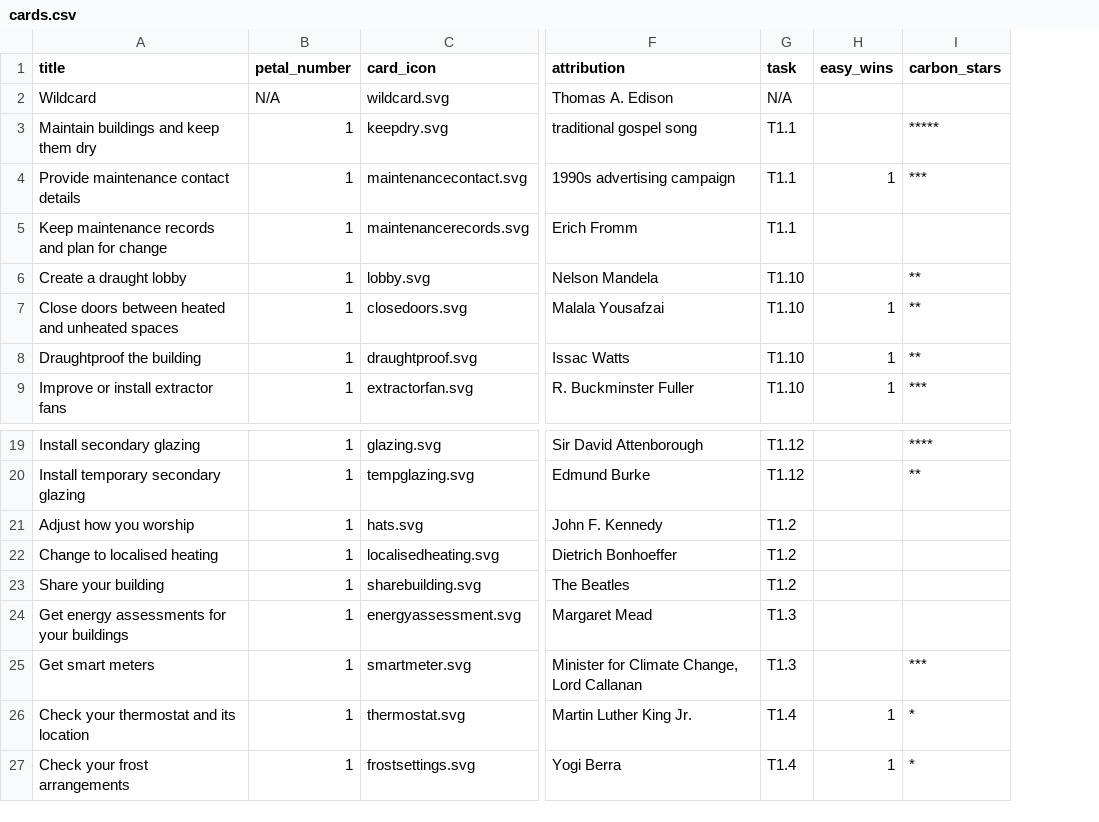
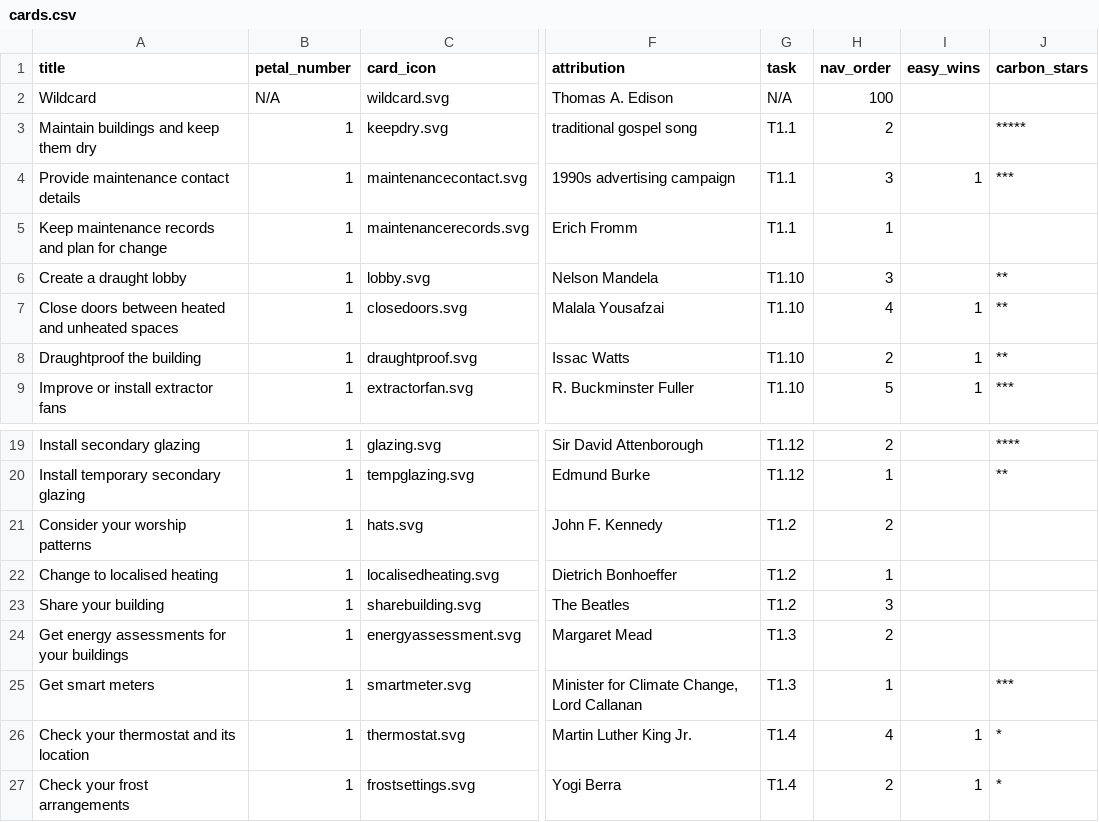
Before and after one commit to robwoodford/SEC-Card-Game, a CSV file: aux/cards.csv, drawn as a sheet; only a part is shown, gaps mark what is left out; the diff names each change by its address in the sheet, - before the commit and + after, or states it on an @@ line.

Commit message:
correct navigation order to match Toolkit word doc

```diff
--- a/aux/cards.csv
+++ b/aux/cards.csv
+column H (nav_order), rows 2-9: 100 | 2 | 3 | 1 | 3 | 4 | 2 | 5; rows 19-27: 2 | 1 | 2 | 1 | 3 | 2 | 1 | 4 | 2
-A21 (title): Adjust how you worship
+A21 (title): Consider your worship patterns
```
Also changed, not shown: 53 other files.
